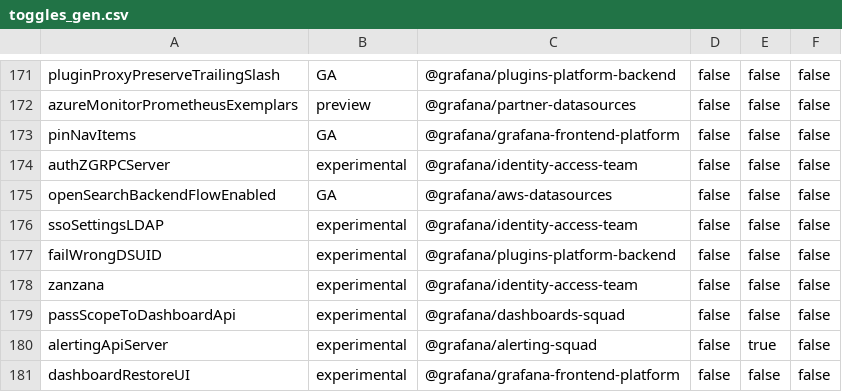
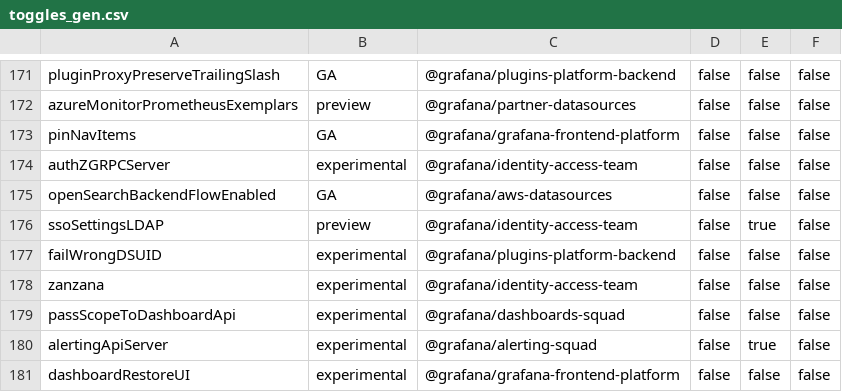
Before and after one commit to storpool/grafana, a CSV file: pkg/services/featuremgmt/toggles_gen.csv, drawn as a sheet; only a part is shown, gaps mark what is left out.

Commit message:
Auth: Promote `ssoSettingsLDAP` flag to public preview (#94242)
* promote ssoSettingsLDAP flag to public preview

* add generated file

```diff
--- a/pkg/services/featuremgmt/toggles_gen.csv
+++ b/pkg/services/featuremgmt/toggles_gen.csv
@@ -175,3 +175,3 @@ authZGRPCServer,experimental,@grafana/identity-access-team,false,false,false
 openSearchBackendFlowEnabled,GA,@grafana/aws-datasources,false,false,false
-ssoSettingsLDAP,experimental,@grafana/identity-access-team,false,false,false
+ssoSettingsLDAP,preview,@grafana/identity-access-team,false,true,false
 failWrongDSUID,experimental,@grafana/plugins-platform-backend,false,false,false
```
Also changed, not shown: 3 other files.
